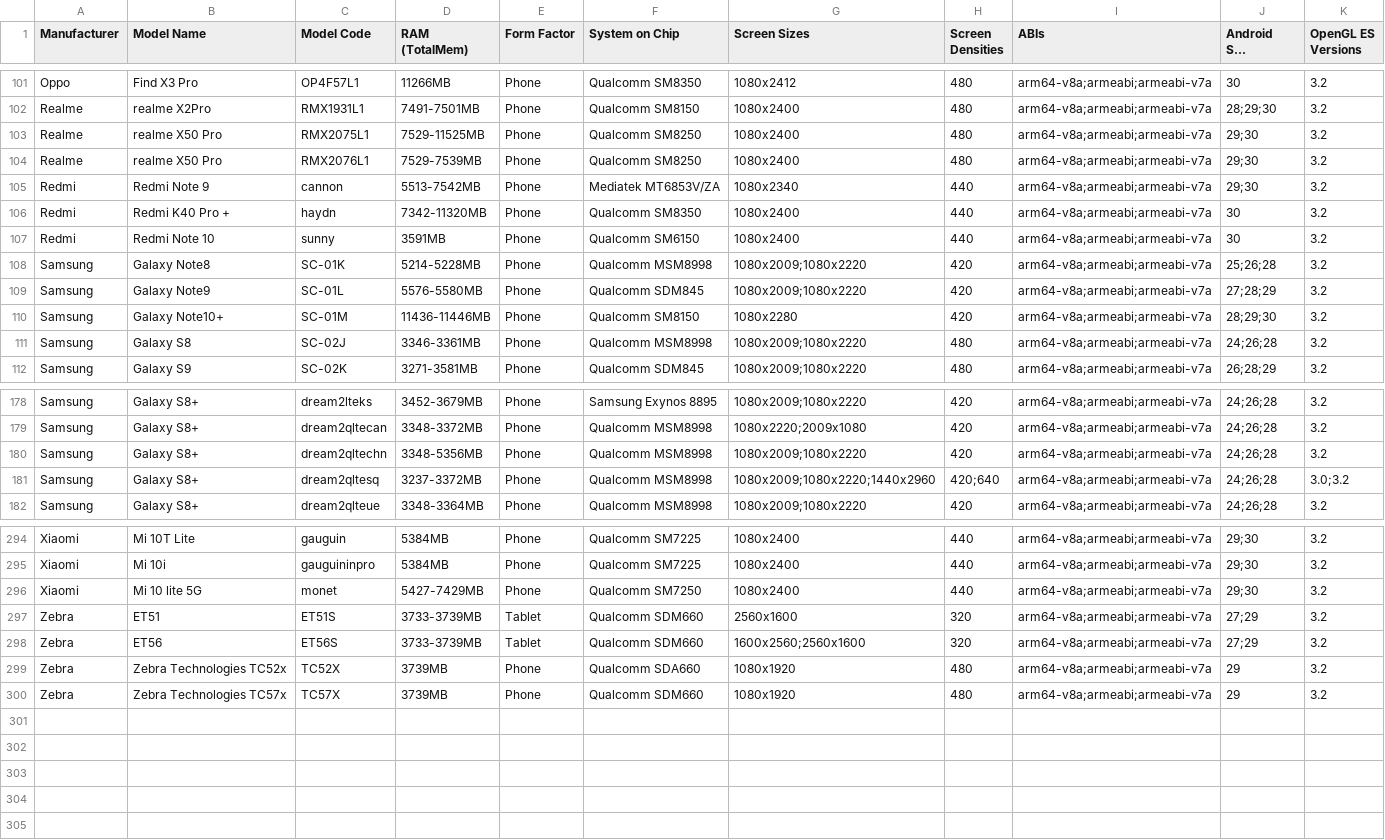
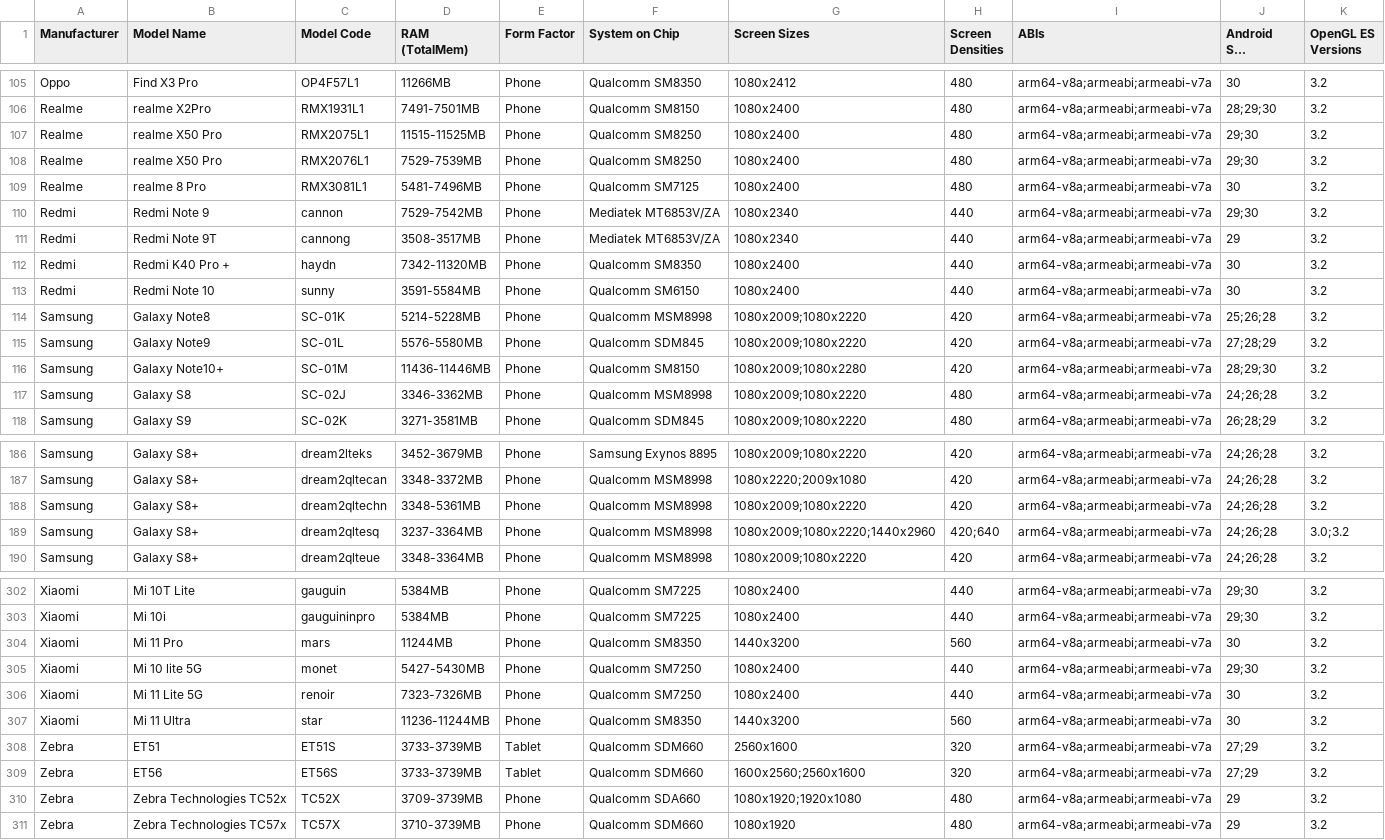
Before and after one commit to rolandsmeenk/ARCore-devices, a CSV file: arcore_devicelist_depth_api_support.csv, drawn as a sheet; only a part is shown, gaps mark what is left out; long unchanged cells end in …; the diff covers the shown part only.

```diff
--- a/arcore_devicelist_depth_api_support.csv
+++ b/arcore_devicelist_depth_api_support.csv
@@ -102,11 +106,13 @@ Oppo,Find X3 Pro,OP4F57L1,11266MB,Phone,Qualcomm SM8350,1080x2412,480,arm64-v8a;
 Realme,realme X2Pro,RMX1931L1,7491-7501MB,Phone,Qualcomm SM8150,1080x2400,480,arm64-v8a;armeabi;armeabi-v7a,28;29;30,3.2
-Realme,realme X50 Pro,RMX2075L1,7529-11525MB,Phone,Qualcomm SM8250,1080x2400,480,arm64-v8a;armeabi;armeabi-v7a,29;30,3.2
+Realme,realme X50 Pro,RMX2075L1,11515-11525MB,Phone,Qualcomm SM8250,1080x2400,480,arm64-v8a;armeabi;armeabi-v7a,29;30,3.2
 Realme,realme X50 Pro,RMX2076L1,7529-7539MB,Phone,Qualcomm SM8250,1080x2400,480,arm64-v8a;armeabi;armeabi-v7a,29;30,3.2
-Redmi,Redmi Note 9,cannon,5513-7542MB,Phone,Mediatek MT6853V/ZA,1080x2340,440,arm64-v8a;armeabi;armeabi-v7a,29;30,3.2
+Realme,realme 8 Pro,RMX3081L1,5481-7496MB,Phone,Qualcomm SM7125,1080x2400,480,arm64-v8a;armeabi;armeabi-v7a,30,3.2
+Redmi,Redmi Note 9,cannon,7529-7542MB,Phone,Mediatek MT6853V/ZA,1080x2340,440,arm64-v8a;armeabi;armeabi-v7a,29;30,3.2
+Redmi,Redmi Note 9T,cannong,3508-3517MB,Phone,Mediatek MT6853V/ZA,1080x2340,440,arm64-v8a;armeabi;armeabi-v7a,29,3.2
 Redmi,Redmi K40 Pro +,haydn,7342-11320MB,Phone,Qualcomm SM8350,1080x2400,440,arm64-v8a;armeabi;armeabi-v7a,30,3.2
-Redmi,Redmi Note 10,sunny,3591MB,Phone,Qualcomm SM6150,1080x2400,440,arm64-v8a;armeabi;armeabi-v7a,30,3.2
+Redmi,Redmi Note 10,sunny,3591-5584MB,Phone,Qualcomm SM6150,1080x2400,440,arm64-v8a;armeabi;armeabi-v7a,30,3.2
 Samsung,Galaxy Note8,SC-01K,5214-5228MB,Phone,Qualcomm MSM8998,1080x2009;1080x2220,420,arm64-v8a;armeabi;armeabi-v7a,25;26;28,3.2
 Samsung,Galaxy Note9,SC-01L,5576-5580MB,Phone,Qualcomm SDM845,1080x2009;1080x2220,420,arm64-v8a;armeabi;armeabi-v7a,27;28;29,3.2
-Samsung,Galaxy Note10+,SC-01M,11436-11446MB,Phone,Qualcomm SM8150,1080x2280,420,arm64-v8a;armeabi;armeabi-v7a,28;29;30,3.2
-Samsung,Galaxy S8,SC-02J,3346-3361MB,Phone,Qualcomm MSM8998,1080x2009;1080x2220,480,arm64-v8a;armeabi;armeabi-v7a,24;26;28,3.2
+Samsung,Galaxy Note10+,SC-01M,11436-11446MB,Phone,Qualcomm SM8150,1080x2009;1080x2280,420,arm64-v8a;armeabi;armeabi-v7a,28;29;30,3.2
+Samsung,Galaxy S8,SC-02J,3346-3362MB,Phone,Qualcomm MSM8998,1080x2009;1080x2220,480,arm64-v8a;armeabi;armeabi-v7a,24;26;28,3.2
 Samsung,Galaxy S9,SC-02K,3271-3581MB,Phone,Qualcomm SDM845,1080x2009;1080x2220,480,arm64-v8a;armeabi;armeabi-v7a,26;28;29,3.2
@@ -179,4 +187,4 @@ Samsung,Galaxy S8+,dream2lteks,3452-3679MB,Phone,Samsung Exynos 8895,1080x2009;1
 Samsung,Galaxy S8+,dream2qltecan,3348-3372MB,Phone,Qualcomm MSM8998,1080x2220;2009x1080,420,arm64-v8a;armeabi;armeabi-v7a,24;26;28,3.2
-Samsung,Galaxy S8+,dream2qltechn,3348-5356MB,Phone,Qualcomm MSM8998,1080x2009;1080x2220,420,arm64-v8a;armeabi;armeabi-v7a,24;26;28,3.2
-Samsung,Galaxy S8+,dream2qltesq,3237-3372MB,Phone,Qualcomm MSM8998,1080x2009;1080x2220;1440x2960,420;640,arm64-v8a;armeabi;armeabi-v7a,24;26;28,3.0;3.2
+Samsung,Galaxy S8+,dream2qltechn,3348-5361MB,Phone,Qualcomm MSM8998,1080x2009;1080x2220,420,arm64-v8a;armeabi;armeabi-v7a,24;26;28,3.2
+Samsung,Galaxy S8+,dream2qltesq,3237-3364MB,Phone,Qualcomm MSM8998,1080x2009;1080x2220;1440x2960,420;640,arm64-v8a;armeabi;armeabi-v7a,24;26;28,3.0;3.2
 Samsung,Galaxy S8+,dream2qlteue,3348-3364MB,Phone,Qualcomm MSM8998,1080x2009;1080x2220,420,arm64-v8a;armeabi;armeabi-v7a,24;26;28,3.2
@@ -295,6 +303,9 @@ Xiaomi,Mi 10T Lite,gauguin,5384MB,Phone,Qualcomm SM7225,1080x2400,440,arm64-v8a;
 Xiaomi,Mi 10i ,gauguininpro,5384MB,Phone,Qualcomm SM7225,1080x2400,440,arm64-v8a;armeabi;armeabi-v7a,29;30,3.2
-Xiaomi,Mi 10 lite 5G,monet,5427-7429MB,Phone,Qualcomm SM7250,1080x2400,440,arm64-v8a;armeabi;armeabi-v7a,29;30,3.2
+Xiaomi,Mi 11 Pro,mars,11244MB,Phone,Qualcomm SM8350,1440x3200,560,arm64-v8a;armeabi;armeabi-v7a,30,3.2
+Xiaomi,Mi 10 lite 5G,monet,5427-5430MB,Phone,Qualcomm SM7250,1080x2400,440,arm64-v8a;armeabi;armeabi-v7a,29;30,3.2
+Xiaomi,Mi 11 Lite 5G,renoir,7323-7326MB,Phone,Qualcomm SM7250,1080x2400,440,arm64-v8a;armeabi;armeabi-v7a,30,3.2
+Xiaomi,Mi 11 Ultra,star,11236-11244MB,Phone,Qualcomm SM8350,1440x3200,560,arm64-v8a;armeabi;armeabi-v7a,30,3.2
 Zebra,ET51,ET51S,3733-3739MB,Tablet,Qualcomm SDM660,2560x1600,320,arm64-v8a;armeabi;armeabi-v7a,27;29,3.2
 Zebra,ET56,ET56S,3733-3739MB,Tablet,Qualcomm SDM660,1600x2560;2560x1600,320,arm64-v8a;armeabi;armeabi-v7a,27;29,3.2
-Zebra,Zebra Technologies TC52x,TC52X,3739MB,Phone,Qualcomm SDA660,1080x1920,480,arm64-v8a;armeabi;armeabi-v7a,29,3.2
-Zebra,Zebra Technologies TC57x,TC57X,3739MB,Phone,Qualcomm SDM660,1080x1920,480,arm64-v8a;armeabi;armeabi-v7a,29,3.2
+Zebra,Zebra Technologies TC52x,TC52X,3709-3739MB,Phone,Qualcomm SDA660,1080x1920;1920x1080,480,arm64-v8a;armeabi;armeabi-v7a,29,3.2
+Zebra,Zebra Technologies TC57x,TC57X,3710-3739MB,Phone,Qualcomm SDM660,1080x1920,480,arm64-v8a;armeabi;armeabi-v7a,29,3.2
```
Also changed, not shown: 6 added rows and 46 edited cells elsewhere in this file, arcore_devicelist.csv, arcore_devicelist_tablets.csv.
